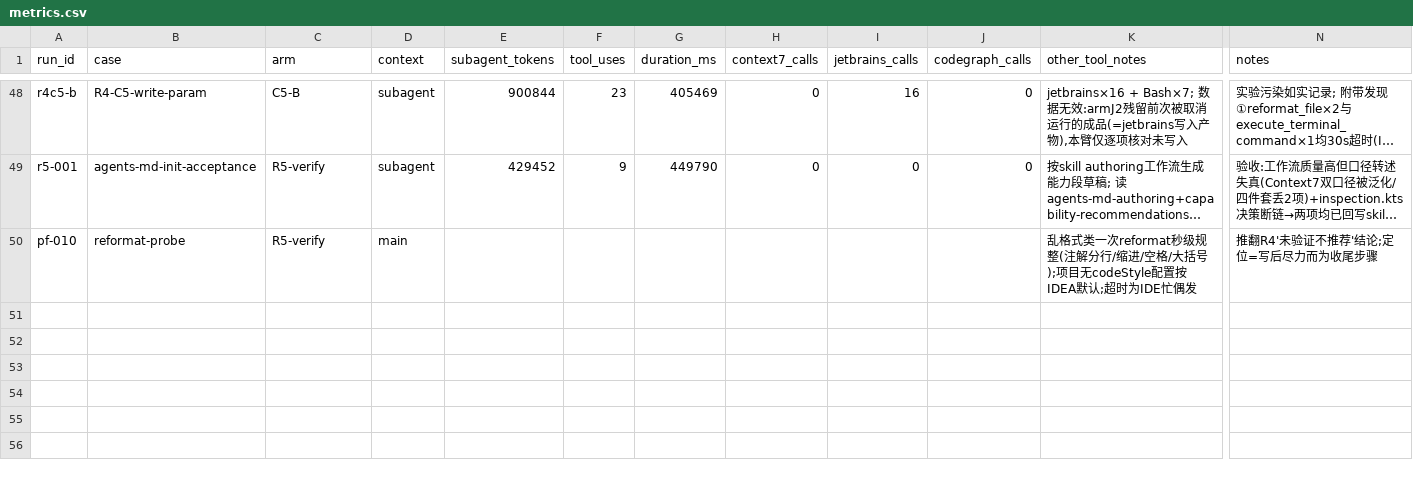
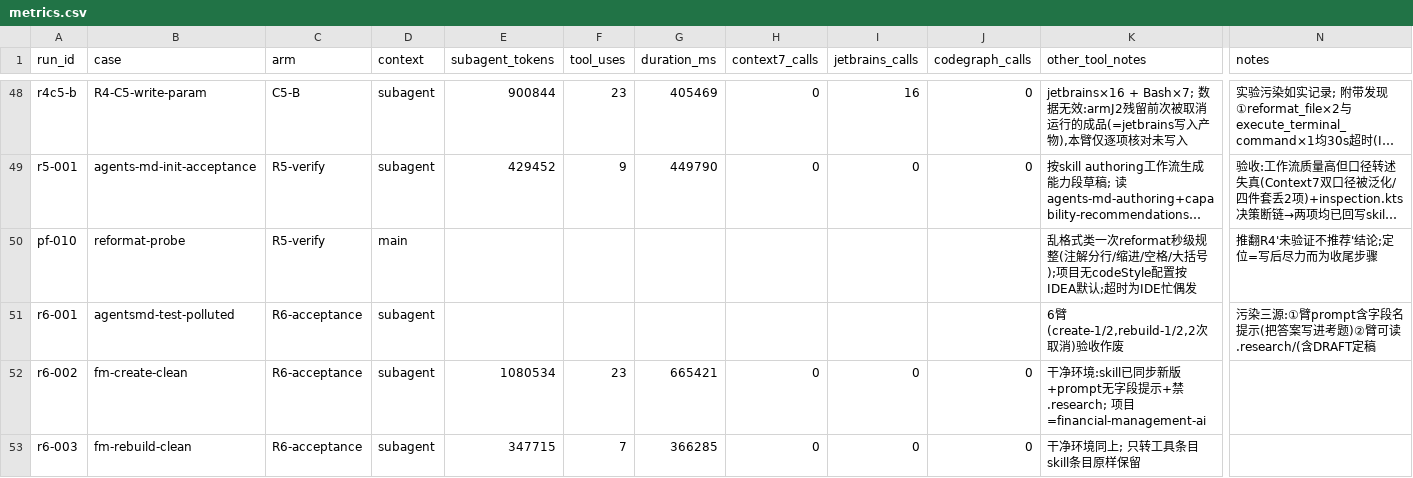
Before and after one commit to Lscrapider/scrapider-guidelines, a CSV file: .research/2026-10-24-jetbrains-context7-capability-pilot/metrics.csv, drawn as a sheet; only a part is shown, gaps mark what is left out; long unchanged cells end in …; rows hold the shown columns only; the diff names each change by its address in the sheet, - before the commit and + after, or states it on an @@ line.

Commit message:
[upd] : 1. 能力条目四字段排版标准（触发/分工/跳过/兜底，固定标签与顺序，rebuild 时散文转换不改语义，无实际内容可省略）落入 authoring 与 capability-recommendations         2. 新增 External library docs service (context7) 具名小节根治触发口径对号入座失真；IDE 小节边界句加粗前置         3. 归档 R6 引导验收：首轮 6 臂因三重污染作废（prompt 提示/可读 .research/安装版未同步），干净重测（financial-management-ai 双臂）全部验收点通过

```diff
--- a/.research/2026-10-24-jetbrains-context7-capability-pilot/metrics.csv
+++ b/.research/2026-10-24-jetbrains-context7-capability-pilot/metrics.csv
+row 51: r6-001 | agentsmd-test-polluted | R6-acceptance | subagent |  |  |  |  |  |  | 6臂(create-1/2,rebuild-1/2,2次取消)验收作废 | 污染三源:①臂prompt含字段名提示(把答案写进考题)②臂可读.research/(含DRAFT定稿
+row 52: r6-002 | fm-create-clean | R6-acceptance | subagent | 1080534 | 23 | 665421 | 0 | 0 | 0 | 干净环境:skill已同步新版+prompt无字段提示+禁.research; 项目=financial-management-ai
+row 53: r6-003 | fm-rebuild-clean | R6-acceptance | subagent | 347715 | 7 | 366285 | 0 | 0 | 0 | 干净环境同上; 只转工具条目skill条目原样保留
```
Also changed, not shown: 3 other files.
